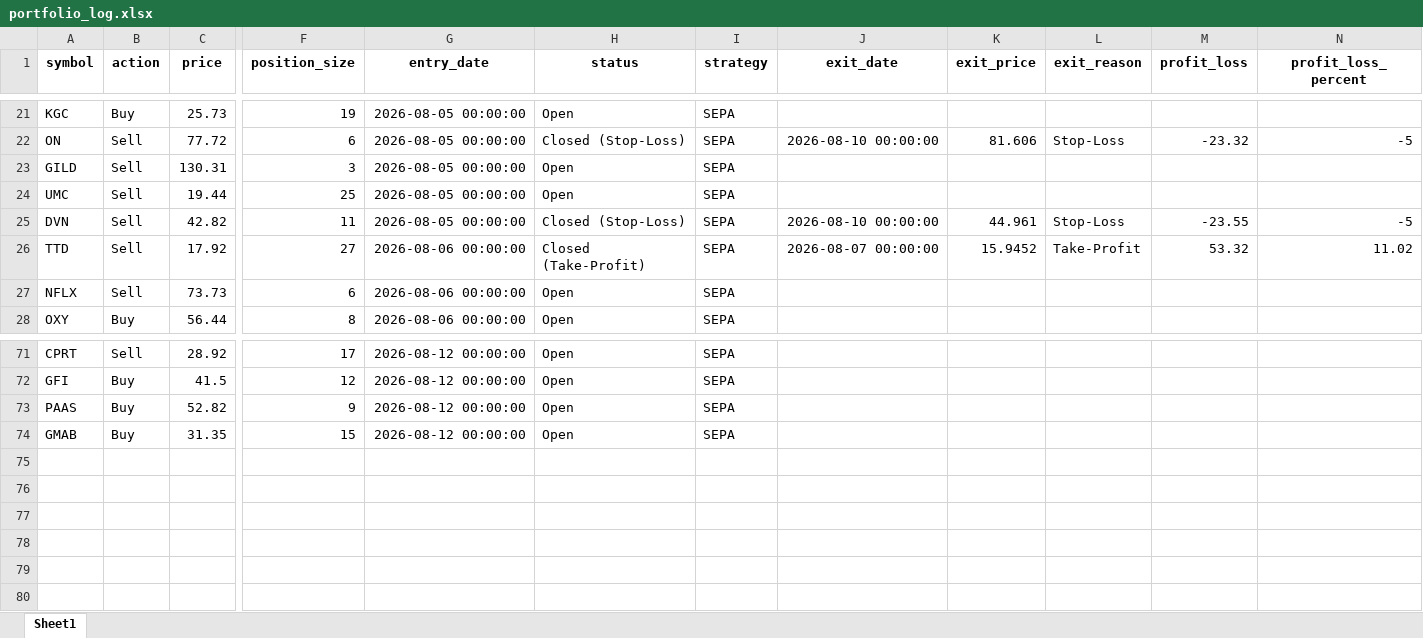
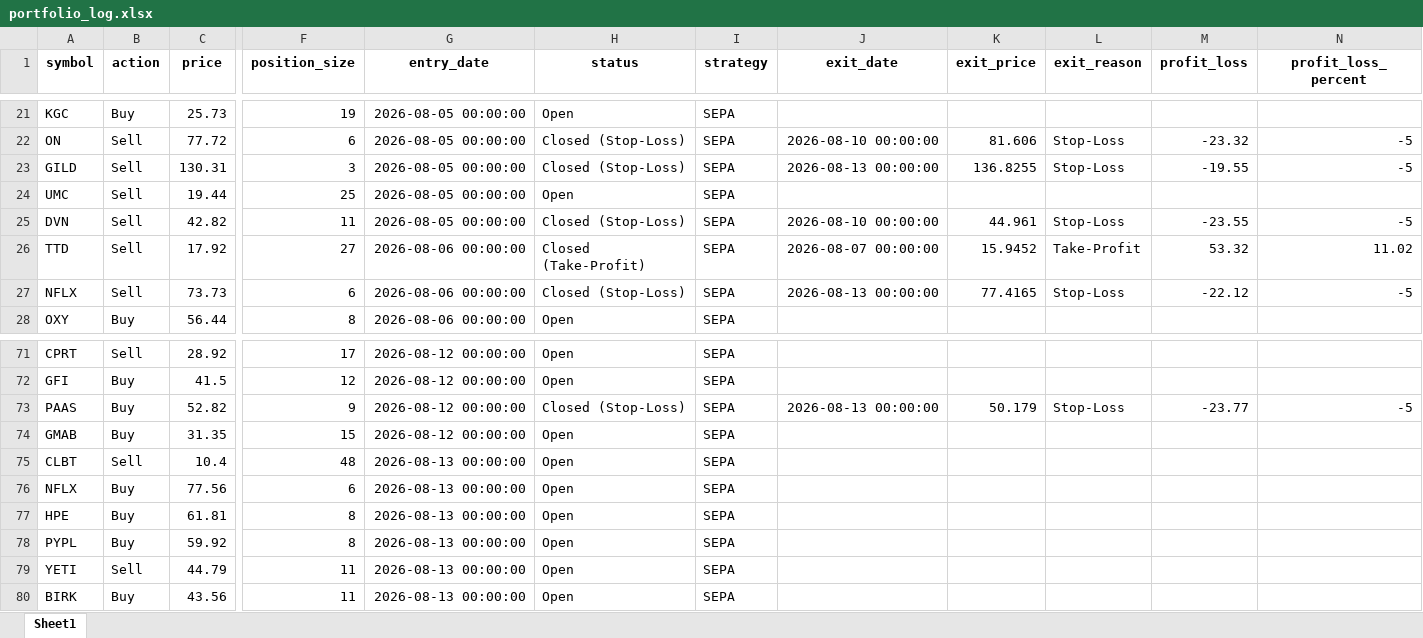
Before and after one commit to Leo1255serg/sepa-signal-bot, an Excel workbook: data/portfolio_log.xlsx, sheet Sheet1, drawn as a sheet; only a part is shown, gaps mark what is left out; values as stored, in another font and other column widths than the file's, no borders; rows hold the shown columns only; the diff names each change by its address in the sheet, - before the commit and + after, or states it on an @@ line.

Commit message:
chore(data): update SEPA portfolio state [skip ci]

```diff
--- a/data/portfolio_log.xlsx (sheet Sheet1)
+++ b/data/portfolio_log.xlsx (sheet Sheet1)
-H23 (status): Open
+H23 (status): Closed (Stop-Loss)
-J23 (exit_date): (empty)
+J23 (exit_date): 2026-08-13 00:00:00
-K23 (exit_price): (empty)
+K23 (exit_price): 136.8255
-L23 (exit_reason): (empty)
+L23 (exit_reason): Stop-Loss
-M23 (profit_loss): (empty)
+M23 (profit_loss): -19.55
-N23 (profit_loss_percent): (empty)
+N23 (profit_loss_percent): -5
-H27 (status): Open
+H27 (status): Closed (Stop-Loss)
-J27 (exit_date): (empty)
+J27 (exit_date): 2026-08-13 00:00:00
-K27 (exit_price): (empty)
+K27 (exit_price): 77.4165
-L27 (exit_reason): (empty)
+L27 (exit_reason): Stop-Loss
-M27 (profit_loss): (empty)
+M27 (profit_loss): -22.12
-N27 (profit_loss_percent): (empty)
+N27 (profit_loss_percent): -5
-H73 (status): Open
+H73 (status): Closed (Stop-Loss)
-J73 (exit_date): (empty)
+J73 (exit_date): 2026-08-13 00:00:00
-K73 (exit_price): (empty)
+K73 (exit_price): 50.179
-L73 (exit_reason): (empty)
+L73 (exit_reason): Stop-Loss
-M73 (profit_loss): (empty)
+M73 (profit_loss): -23.77
-N73 (profit_loss_percent): (empty)
+N73 (profit_loss_percent): -5
+row 75: CLBT | Sell | 10.4 | 48 | 2026-08-13 00:00:00 | Open | SEPA
+row 76: NFLX | Buy | 77.56 | 6 | 2026-08-13 00:00:00 | Open | SEPA
+row 77: HPE | Buy | 61.81 | 8 | 2026-08-13 00:00:00 | Open | SEPA
+row 78: PYPL | Buy | 59.92 | 8 | 2026-08-13 00:00:00 | Open | SEPA
+row 79: YETI | Sell | 44.79 | 11 | 2026-08-13 00:00:00 | Open | SEPA
+row 80: BIRK | Buy | 43.56 | 11 | 2026-08-13 00:00:00 | Open | SEPA
```
Also changed, not shown: data/signals_log.xlsx, 1 other file.
